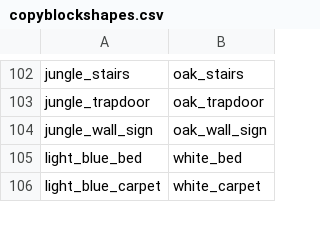
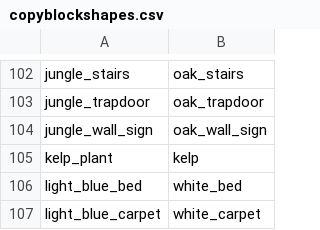
Before and after one commit to saltire/rmapbash, a CSV file: scripts/blocks/copyblockshapes.csv, drawn as a sheet; only a part is shown, gaps mark what is left out.

```diff
--- a/scripts/blocks/copyblockshapes.csv
+++ b/scripts/blocks/copyblockshapes.csv
@@ -104,2 +104,3 @@ jungle_trapdoor,oak_trapdoor
 jungle_wall_sign,oak_wall_sign
+kelp_plant,kelp
 light_blue_bed,white_bed
```
Also changed, not shown: resources/blocks.csv, scripts/blocks/blockcolors.csv, 6 other files.
